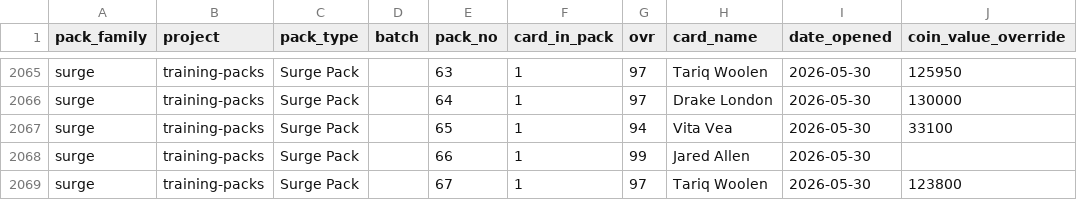
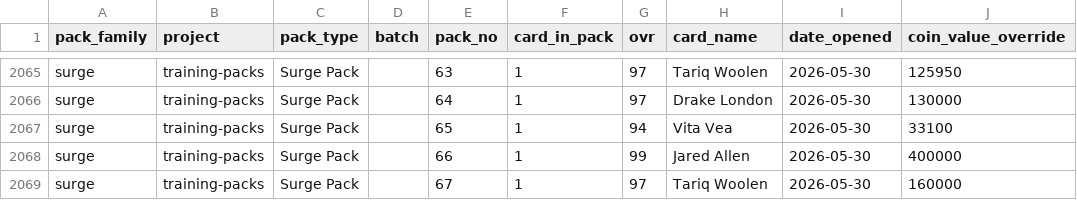
Before and after one commit to mrosale2/mut-pack-reports, a CSV file: data/all_pulls.csv, drawn as a sheet; only a part is shown, gaps mark what is left out.

Commit message:
Correct Surge values: Allen 99 -> 400,000, Woolen 97 -> 160,000 (on-screen lowballs replaced)

```diff
--- a/data/all_pulls.csv
+++ b/data/all_pulls.csv
@@ -2067,3 +2067,3 @@ surge,training-packs,Surge Pack,,64,1,97,Drake London,2026-05-30,130000
 surge,training-packs,Surge Pack,,65,1,94,Vita Vea,2026-05-30,33100
-surge,training-packs,Surge Pack,,66,1,99,Jared Allen,2026-05-30,
-surge,training-packs,Surge Pack,,67,1,97,Tariq Woolen,2026-05-30,123800
+surge,training-packs,Surge Pack,,66,1,99,Jared Allen,2026-05-30,400000
+surge,training-packs,Surge Pack,,67,1,97,Tariq Woolen,2026-05-30,160000
```
Also changed, not shown: 1 other file.
